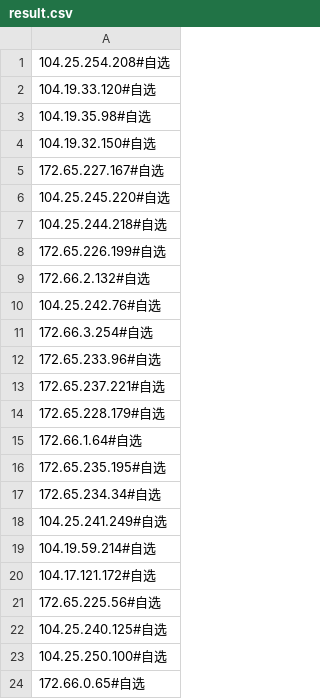
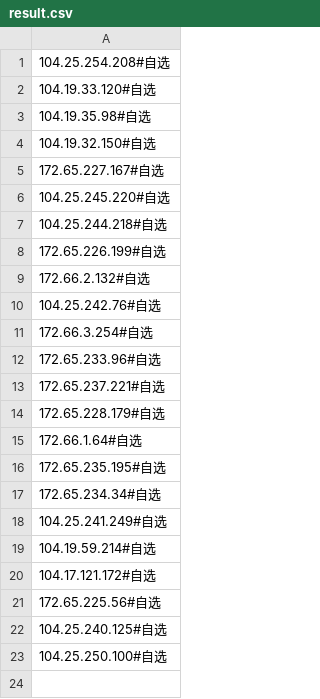
Before and after one commit to cy-2-u/clashspeed, a CSV file: result.csv, drawn as a sheet.

Commit message:
Update result.csv

```diff
--- a/result.csv
+++ b/result.csv
@@ -23,2 +23 @@
 104.25.250.100#自选
-172.66.0.65#自选
```
